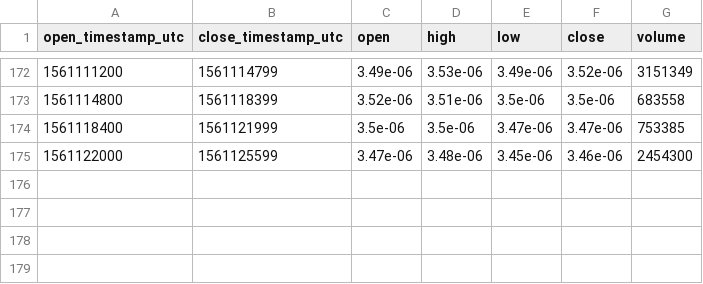
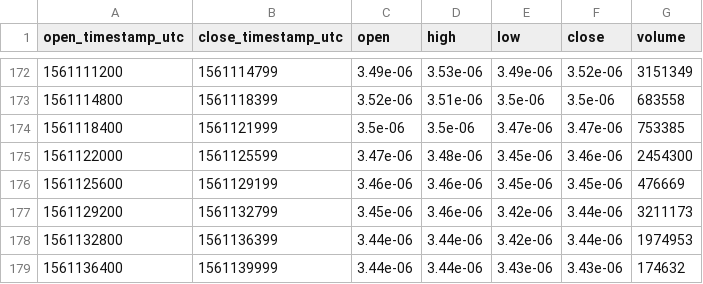
Before and after one commit to cryptobigbro/bitmex-TRXU19, a CSV file: bitmex-TRXU19-1h.csv, drawn as a sheet; only a part is shown, gaps mark what is left out; the diff names each change by its address in the sheet, - before the commit and + after, or states it on an @@ line.

Commit message:
Update OHLCV data.

```diff
--- a/bitmex-TRXU19-1h.csv
+++ b/bitmex-TRXU19-1h.csv
+row 176: 1561125600 | 1561129199 | 3.46e-06 | 3.46e-06 | 3.45e-06 | 3.45e-06 | 476669
+row 177: 1561129200 | 1561132799 | 3.45e-06 | 3.46e-06 | 3.42e-06 | 3.44e-06 | 3211173
+row 178: 1561132800 | 1561136399 | 3.44e-06 | 3.44e-06 | 3.42e-06 | 3.44e-06 | 1974953
+row 179: 1561136400 | 1561139999 | 3.44e-06 | 3.44e-06 | 3.43e-06 | 3.43e-06 | 174632
```
Also changed, not shown: 1 other file.
